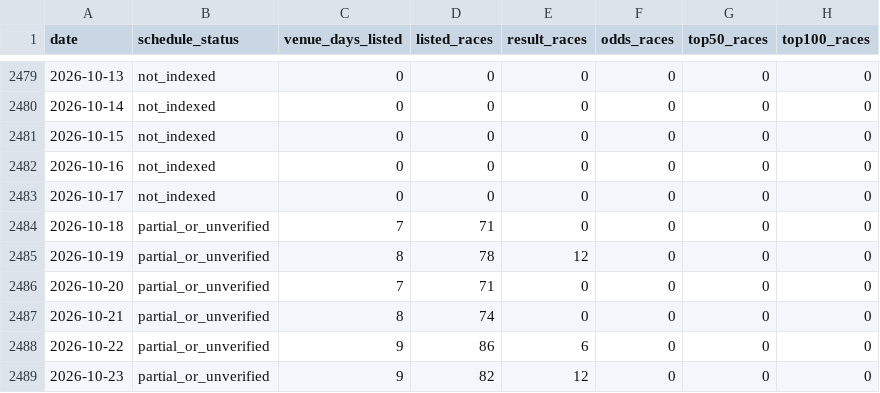
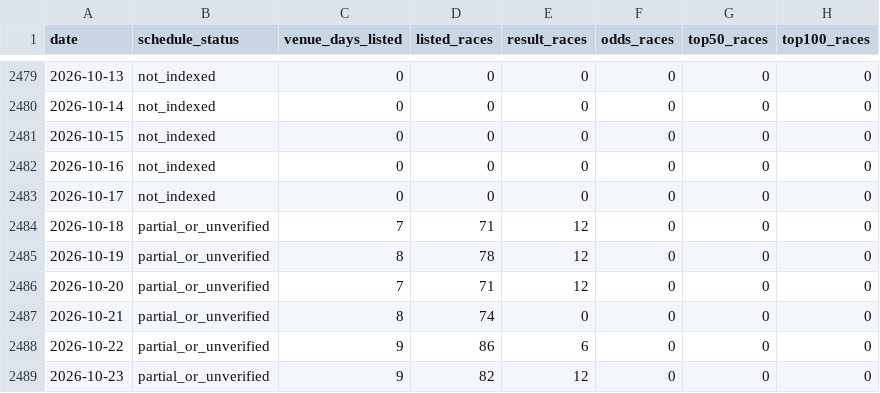
Before and after one commit to kobayashi-cyder/Keirin, a CSV file: data/date_index.csv, drawn as a sheet; only a part is shown, gaps mark what is left out.

```diff
--- a/data/date_index.csv
+++ b/data/date_index.csv
@@ -2483,5 +2483,5 @@ date,schedule_status,venue_days_listed,listed_races,result_races,odds_races,top5
 2026-10-17,not_indexed,0,0,0,0,0,0
-2026-10-18,partial_or_unverified,7,71,0,0,0,0
+2026-10-18,partial_or_unverified,7,71,12,0,0,0
 2026-10-19,partial_or_unverified,8,78,12,0,0,0
-2026-10-20,partial_or_unverified,7,71,0,0,0,0
+2026-10-20,partial_or_unverified,7,71,12,0,0,0
 2026-10-21,partial_or_unverified,8,74,0,0,0,0
```
Also changed, not shown: data/pending_races.csv, 2 other files.
